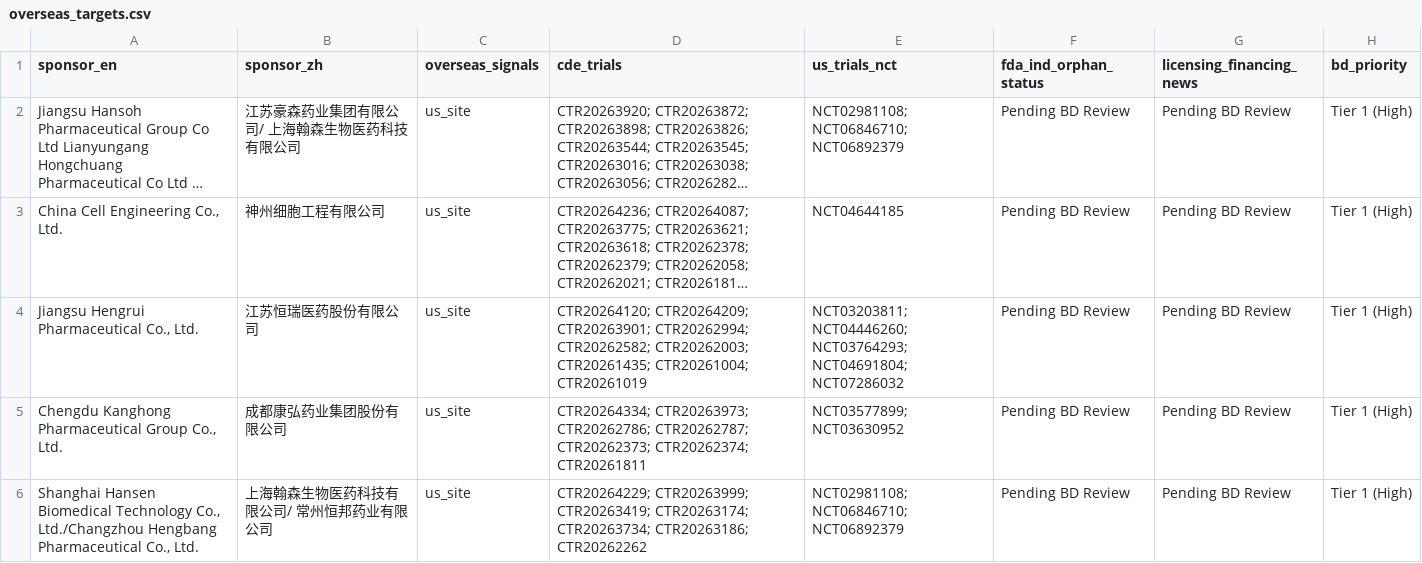
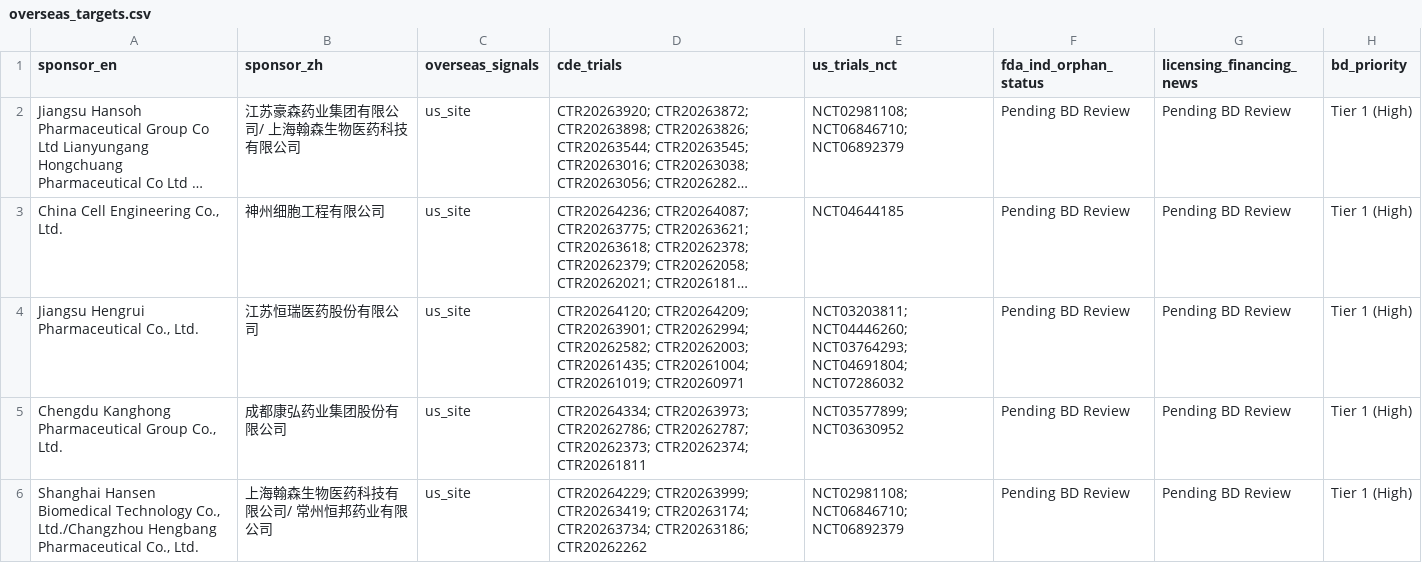
Before and after one commit to hutianle/cde-clinical-trials, a CSV file: data/overseas_targets.csv, drawn as a sheet; only a part is shown; long unchanged cells end in …; the diff names each change by its address in the sheet, - before the commit and + after, or states it on an @@ line.

```diff
--- a/data/overseas_targets.csv
+++ b/data/overseas_targets.csv
-D4 (cde_trials): …CTR20261435; CTR20261004; CTR20261019
+D4 (cde_trials): …CTR20261435; CTR20261004; CTR20261019; CTR20260971
```
Also changed, not shown: 6 other files.
